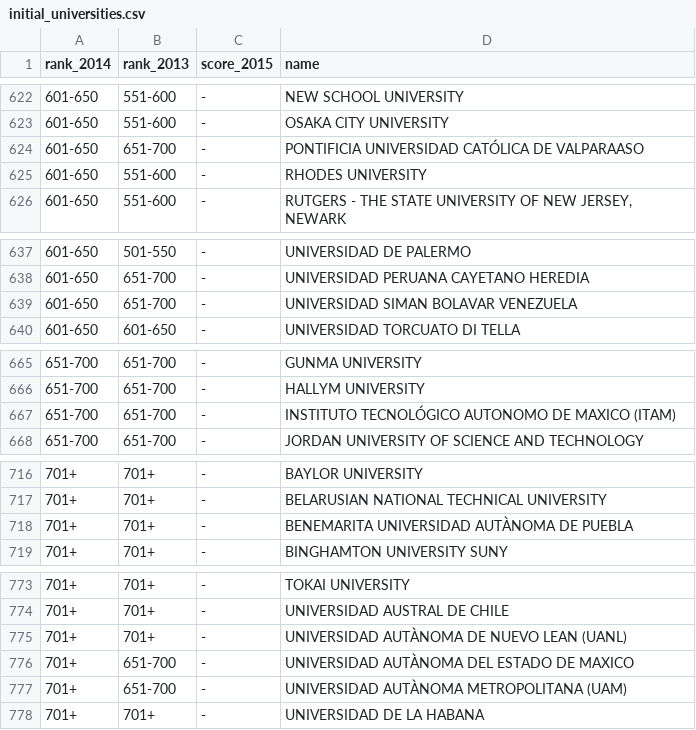
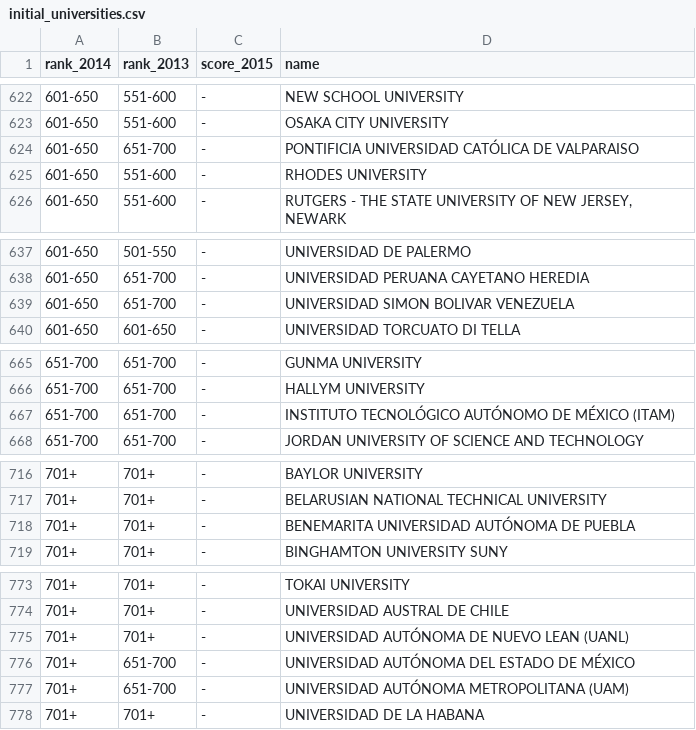
Before and after one commit to cooltribes/lionstep-api, a CSV file: db/data/initial_universities.csv, drawn as a sheet; only a part is shown, gaps mark what is left out.

Commit message:
change database universities uft-8, fix words with accents

```diff
--- a/db/data/initial_universities.csv
+++ b/db/data/initial_universities.csv
@@ -623,3 +623,3 @@ rank_2014,rank_2013,score_2015,name
 601-650,  551-600,-,OSAKA CITY UNIVERSITY
-601-650,  651-700,-,PONTIFICIA UNIVERSIDAD CATÓLICA DE VALPARAASO
+601-650,  651-700,-,PONTIFICIA UNIVERSIDAD CATÓLICA DE VALPARAISO
 601-650,  551-600,-,RHODES UNIVERSITY
@@ -638,3 +638,3 @@ rank_2014,rank_2013,score_2015,name
 601-650,  651-700,-,UNIVERSIDAD PERUANA CAYETANO HEREDIA
-601-650,  651-700,-,UNIVERSIDAD SIMAN BOLAVAR VENEZUELA
+601-650,  651-700,-,UNIVERSIDAD SIMON BOLIVAR VENEZUELA
 601-650,  601-650,-,UNIVERSIDAD TORCUATO DI TELLA
@@ -666,3 +666,3 @@ rank_2014,rank_2013,score_2015,name
 651-700,  651-700,-,HALLYM UNIVERSITY
-651-700,  651-700,-,INSTITUTO TECNOLÓGICO AUTONOMO DE MAXICO (ITAM)
+651-700,  651-700,-,INSTITUTO TECNOLÓGICO AUTÓNOMO DE MÉXICO (ITAM)
 651-700,  651-700,-,JORDAN UNIVERSITY OF SCIENCE AND TECHNOLOGY
@@ -717,3 +717,3 @@ rank_2014,rank_2013,score_2015,name
   701+,    701+,-,BELARUSIAN NATIONAL TECHNICAL UNIVERSITY
-  701+,    701+,-,BENEMARITA UNIVERSIDAD AUTÀNOMA DE PUEBLA
+  701+,    701+,-,BENEMARITA UNIVERSIDAD AUTÓNOMA DE PUEBLA
   701+,    701+,-,BINGHAMTON UNIVERSITY SUNY
@@ -774,5 +774,5 @@ rank_2014,rank_2013,score_2015,name
   701+,    701+,-,UNIVERSIDAD AUSTRAL DE CHILE
-  701+,    701+,-,UNIVERSIDAD AUTÀNOMA DE NUEVO LEAN (UANL)
-  701+,  651-700,-,UNIVERSIDAD AUTÀNOMA DEL ESTADO DE MAXICO
-  701+,  651-700,-,UNIVERSIDAD AUTÀNOMA METROPOLITANA (UAM)
+  701+,    701+,-,UNIVERSIDAD AUTÓNOMA DE NUEVO LEAN (UANL)
+  701+,  651-700,-,UNIVERSIDAD AUTÓNOMA DEL ESTADO DE MÉXICO
+  701+,  651-700,-,UNIVERSIDAD AUTÓNOMA METROPOLITANA (UAM)
   701+,    701+,-,UNIVERSIDAD DE LA HABANA
```
Also changed, not shown: 2 other files.
